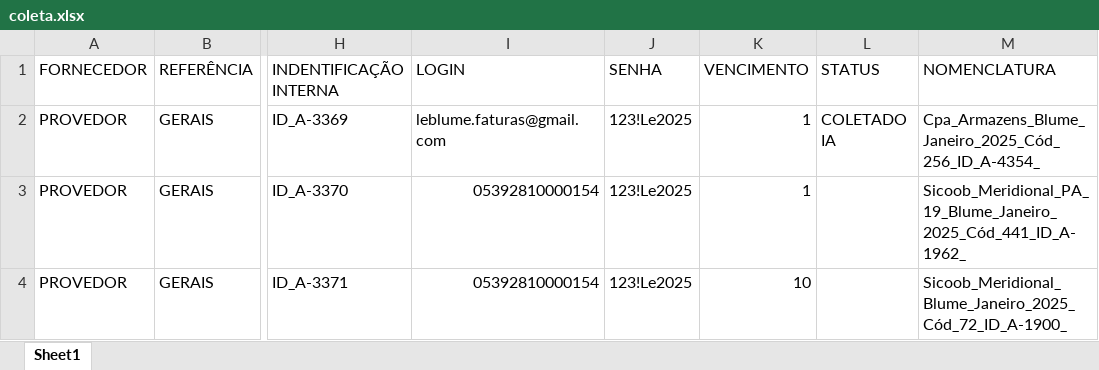
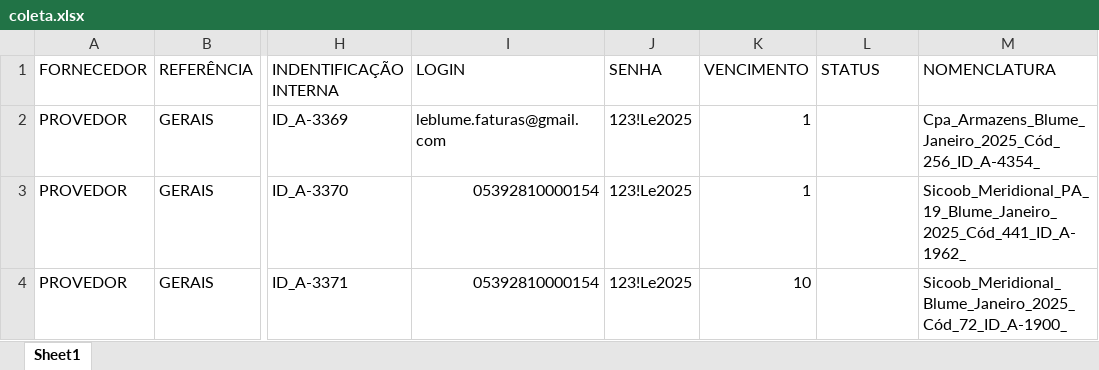
Before and after one commit to LuanVm/LE_Helper_Py, an Excel workbook: resources/coleta.xlsx, sheet Sheet1, drawn as a sheet; only a part is shown, gaps mark what is left out; values as stored, in another font and other column widths than the file's, no cell formats; conditional formats and table styles not drawn; the diff names each change by its address in the sheet, - before the commit and + after, or states it on an @@ line.

```diff
--- a/resources/coleta.xlsx (sheet Sheet1)
+++ b/resources/coleta.xlsx (sheet Sheet1)
-L2 (STATUS): COLETADO IA
+L2 (STATUS): (empty)
```
Also changed, not shown: cell formats, 2 other files.
